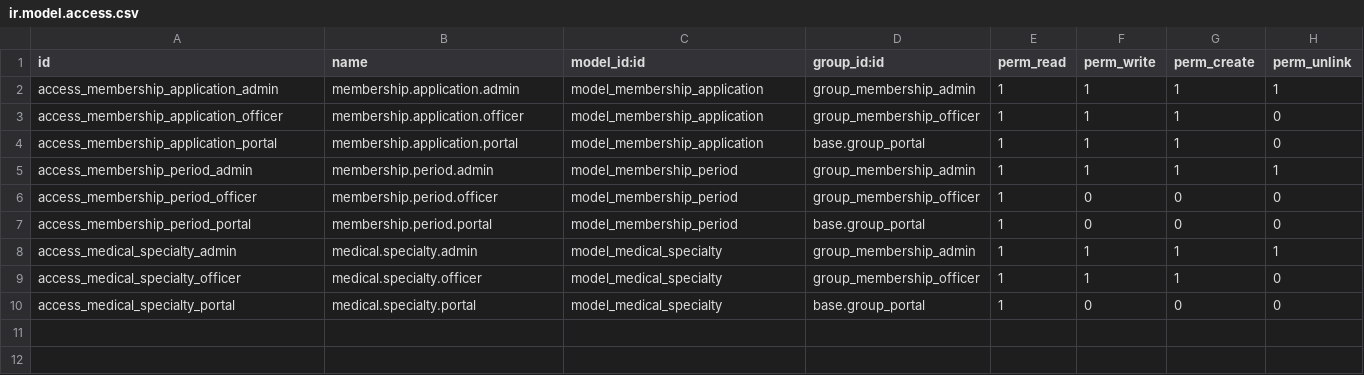
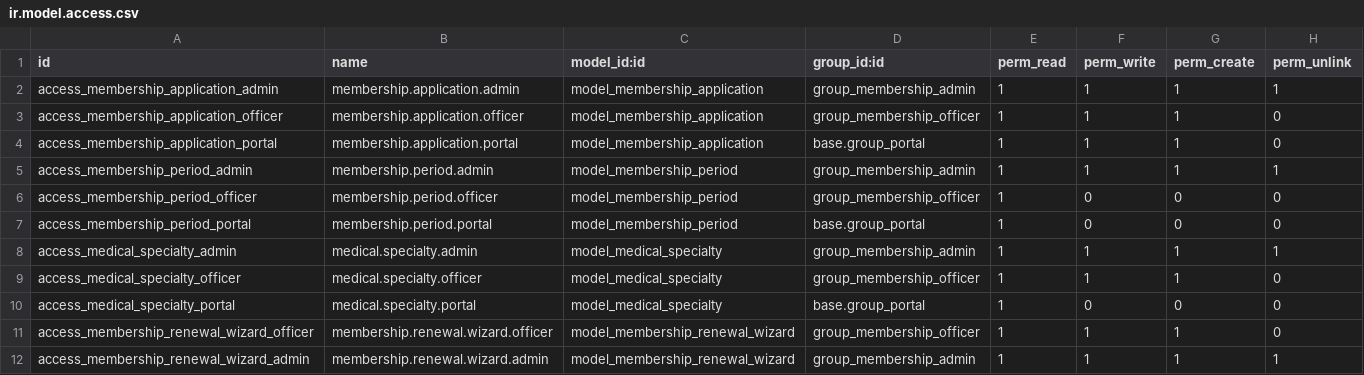
Before and after one commit to SuhaibSuliman580/custom_markaz, a CSV file: membership_management/security/ir.model.access.csv, drawn as a sheet; the diff names each change by its address in the sheet, - before the commit and + after, or states it on an @@ line.

```diff
--- a/membership_management/security/ir.model.access.csv
+++ b/membership_management/security/ir.model.access.csv
+row 11: access_membership_renewal_wizard_officer | membership.renewal.wizard.officer | model_membership_renewal_wizard | group_membership_officer | 1 | 1 | 1 | 0
+row 12: access_membership_renewal_wizard_admin | membership.renewal.wizard.admin | model_membership_renewal_wizard | group_membership_admin | 1 | 1 | 1 | 1
```
Also changed, not shown: 15 other files.
